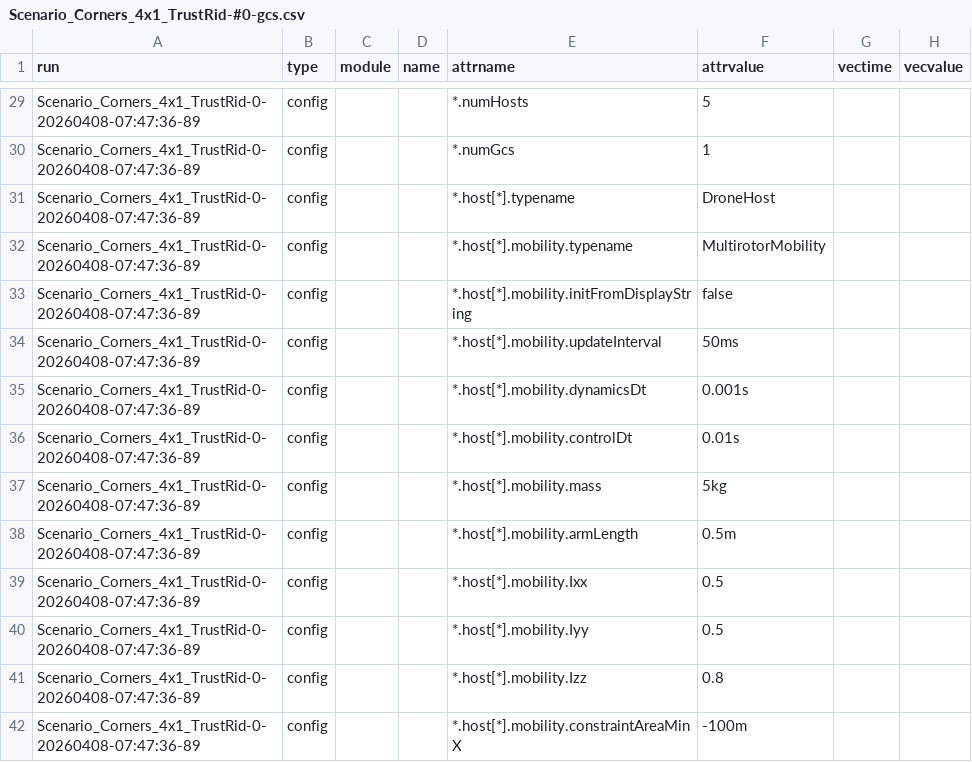
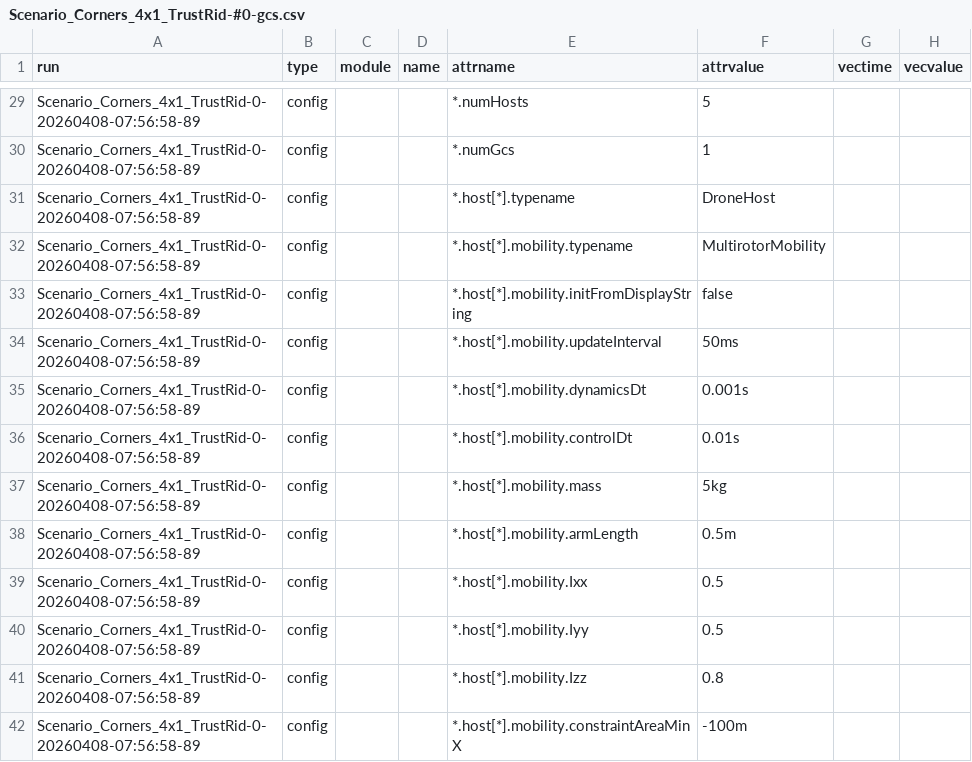
Before and after one commit to brycethebjorkman/uli-net-sim, a CSV file: simulations/spoofing_aware_with_planning/sweeps/corners_4x1/gcs_vectors/Scenario_Corners_4x1_TrustRid-#0-gcs.csv, drawn as a sheet; only a part is shown, gaps mark what is left out; the diff covers the shown part only; the diff names each change by its address in the sheet, - before the commit and + after, or states it on an @@ line.

```diff
--- a/simulations/spoofing_aware_with_planning/sweeps/corners_4x1/gcs_vectors/Scenario_Corners_4x1_TrustRid-#0-gcs.csv
+++ b/simulations/spoofing_aware_with_planning/sweeps/corners_4x1/gcs_vectors/Scenario_Corners_4x1_TrustRid-#0-gcs.csv
-A29:A42 (run): Scenario_Corners_4x1_TrustRid-0-20260408-07:47:36-89
+A29:A42 (run): Scenario_Corners_4x1_TrustRid-0-20260408-07:56:58-89
```
Also changed, not shown: 81 edited cells elsewhere in this file, simulations/spoofing_aware_with_planning/sweeps/corners_4x1/charts/gcs_timeseries_long.csv, simulations/spoofing_aware_with_planning/sweeps/corners_4x1/charts/summary_means_table.csv, 14 other files.
